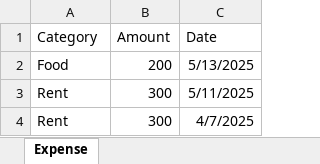
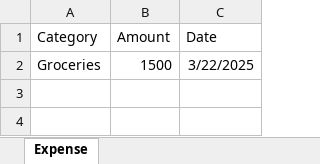
Before and after one commit to Guruvel13/Personal-Finance, an Excel workbook: backend/expense_details.xlsx, sheet Expense, drawn as a sheet; values as stored, in another font and other column widths than the file's, no borders; removed rows and columns are numbered as before the commit, all else as after; the diff names each change by its address in the sheet, - before the commit and + after, or states it on an @@ line.

```diff
--- a/backend/expense_details.xlsx (sheet Expense)
+++ b/backend/expense_details.xlsx (sheet Expense)
-row 2: Food | 200 | 5/13/2025
-row 3: Rent | 300 | 5/11/2025
-row 4: Rent | 300 | 4/7/2025
+row 2: Groceries | 1500 | 3/22/2025
```
Also changed, not shown: 1 other file.
